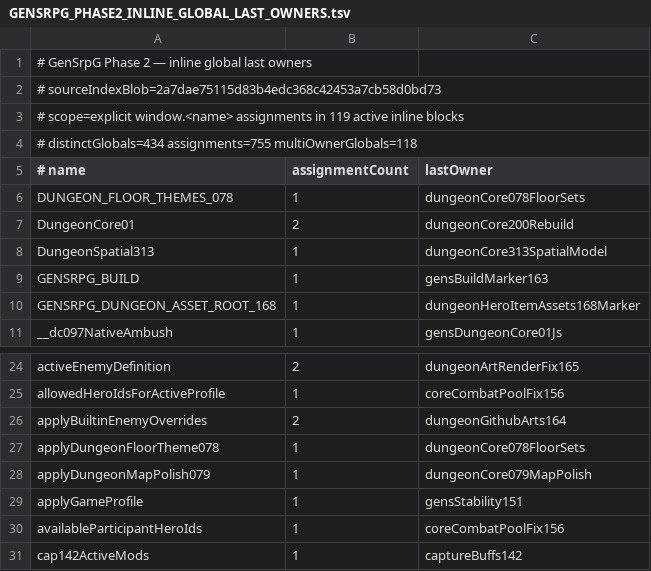
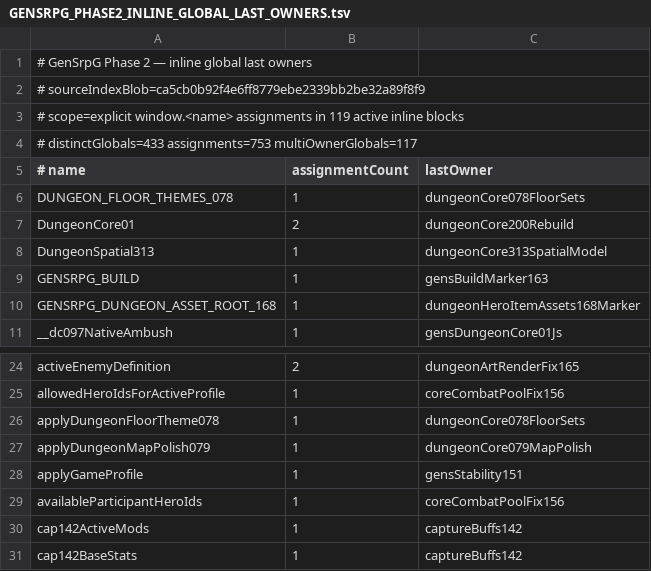
Before and after one commit to slyen4425-cloud/Zombicide-40k, a TSV file: docs/GENSRPG_PHASE2_INLINE_GLOBAL_LAST_OWNERS.tsv, drawn as a sheet; only a part is shown, gaps mark what is left out; the shorter side is filled out with more unchanged rows.

Commit message:
test: realign Phase 2 maps after builtin boundary split

```diff
--- a/docs/GENSRPG_PHASE2_INLINE_GLOBAL_LAST_OWNERS.tsv
+++ b/docs/GENSRPG_PHASE2_INLINE_GLOBAL_LAST_OWNERS.tsv
@@ -1,5 +1,5 @@
 # GenSrpG Phase 2 — inline global last owners
-# sourceIndexBlob=2a7dae75115d83b4edc368c42453a7cb58d0bd73
+# sourceIndexBlob=ca5cb0b92f4e6ff8779ebe2339bb2be32a89f8f9
 # scope=explicit window.<name> assignments in 119 active inline blocks
-# distinctGlobals=434 assignments=755 multiOwnerGlobals=118
+# distinctGlobals=433 assignments=753 multiOwnerGlobals=117
 # name	assignmentCount	lastOwner
@@ -25,3 +25,2 @@ activeEnemyDefinition	2	dungeonArtRenderFix165
 allowedHeroIdsForActiveProfile	1	coreCombatPoolFix156
-applyBuiltinEnemyOverrides	2	dungeonGithubArts164
 applyDungeonFloorTheme078	1	dungeonCore078FloorSets
```
Also changed, not shown: 3 other files.
